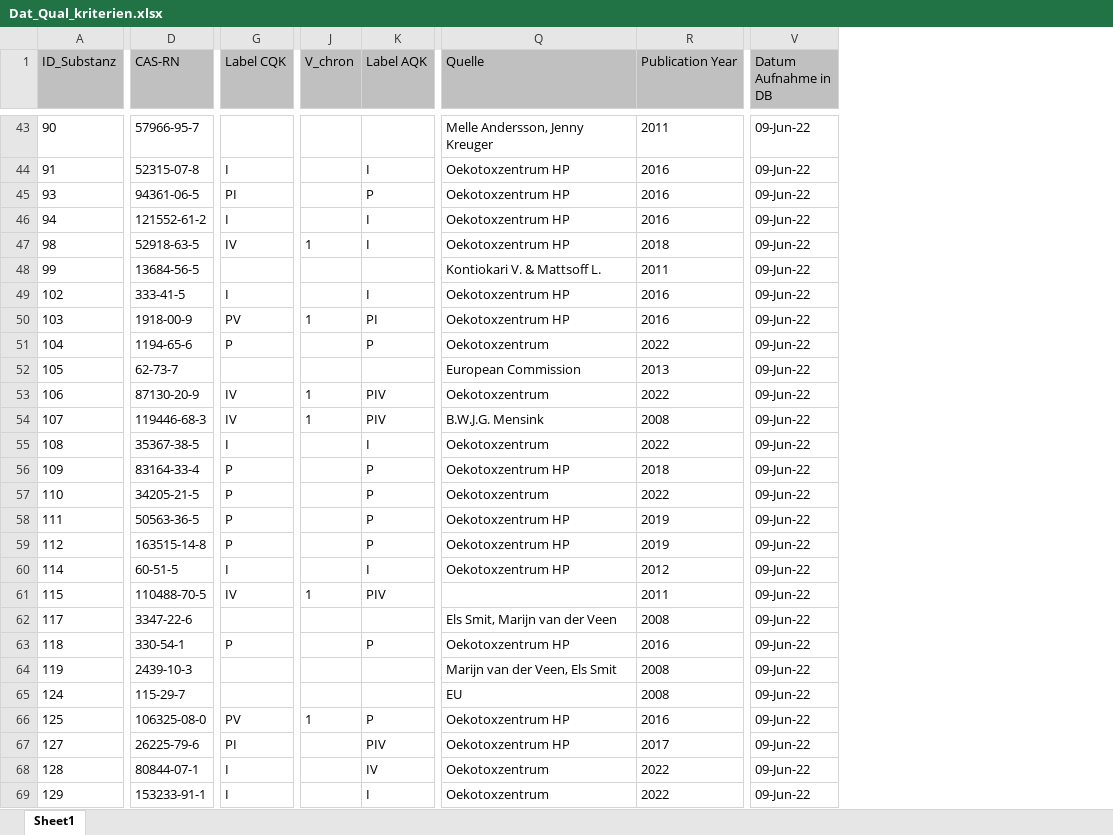
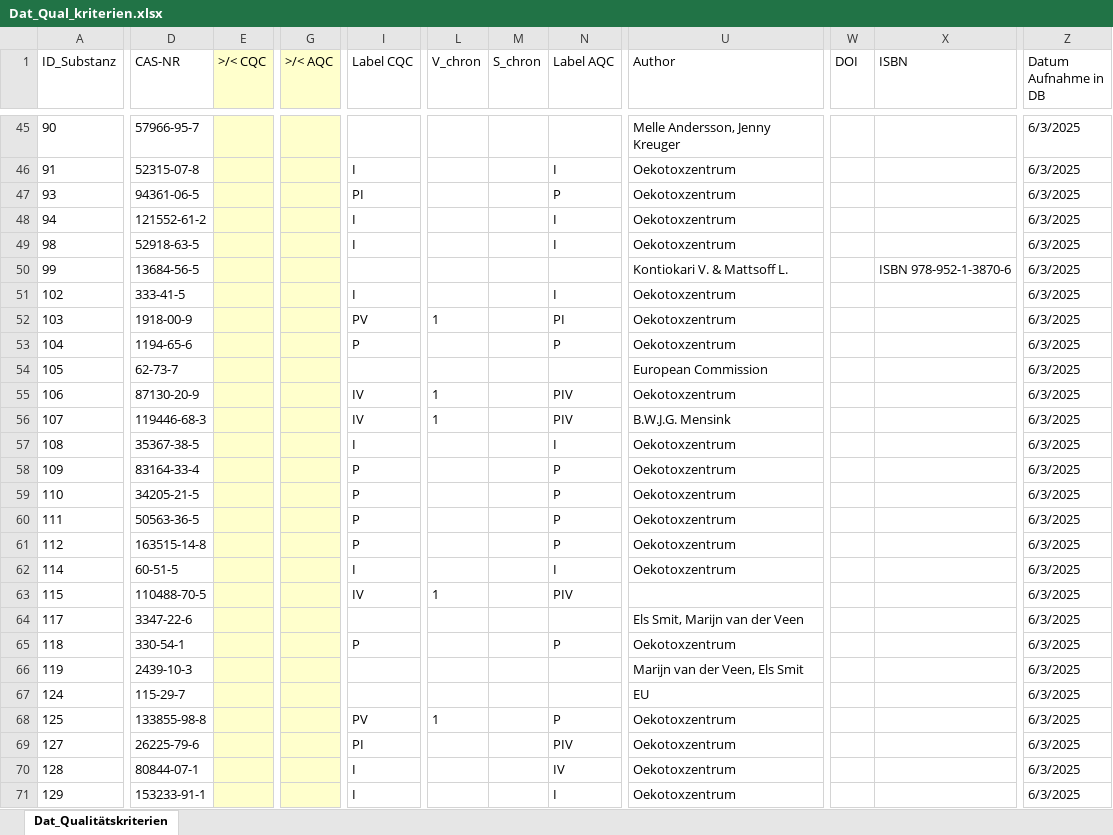
Before and after one commit to ror-at-ebp/mvwizr, an Excel workbook: inst/extdata/Dat_Qual_kriterien.xlsx, sheet Dat_Qualitätskriterien, drawn as a sheet; only a part is shown, gaps mark what is left out; values as stored, in another font and other column widths than the file's, no borders; removed rows and columns are numbered as before the commit, all else as after; the diff covers the shown part only; the diff names each change by its address in the sheet, - before the commit and + after, or states it on an @@ line.

```diff
--- a/inst/extdata/Dat_Qual_kriterien.xlsx (sheet Dat_Qualitätskriterien)
+++ b/inst/extdata/Dat_Qual_kriterien.xlsx (sheet Dat_Qualitätskriterien)
-sheet tab: Sheet1
+sheet tab: Dat_Qualitätskriterien
+column E (>/< CQC), empty
+column G (>/< AQC), empty
+column M (S_chron), empty
-column Q (Quelle), rows 43-69: Melle Andersson, Jenny Kreuger | Oekotoxzentrum HP | Oekotoxzentrum HP | Oekotoxzentrum HP | Oekotoxzentrum HP | Kontiokari V. & Mattsoff L. | Oekotoxzentrum HP | Oekotoxzentrum HP | Oekotoxzentrum | European Commission | Oekotoxzentrum | B.W.J.G. Mensink | Oekotoxzentrum | Oekotoxzentrum HP | Oekotoxzentrum | Oekotoxzentrum HP | Oekotoxzentrum HP | Oekotoxzentrum HP |  | Els Smit, Marijn van der Veen | Oekotoxzentrum HP | Marijn van der Veen, Els Smit | EU | Oekotoxzentrum HP | Oekotoxzentrum HP | Oekotoxzentrum | Oekotoxzentrum
-column R (Publication Year), rows 43-69: 2011 | 2016 | 2016 | 2016 | 2018 | 2011 | 2016 | 2016 | 2022 | 2013 | 2022 | 2008 | 2022 | 2018 | 2022 | 2019 | 2019 | 2012 | 2011 | 2008 | 2016 | 2008 | 2008 | 2016 | 2017 | 2022 | 2022
+column U (Author), rows 45-71: Melle Andersson, Jenny Kreuger | Oekotoxzentrum | Oekotoxzentrum | Oekotoxzentrum | Oekotoxzentrum | Kontiokari V. & Mattsoff L. | Oekotoxzentrum | Oekotoxzentrum | Oekotoxzentrum | European Commission | Oekotoxzentrum | B.W.J.G. Mensink | Oekotoxzentrum | Oekotoxzentrum | Oekotoxzentrum | Oekotoxzentrum | Oekotoxzentrum | Oekotoxzentrum |  | Els Smit, Marijn van der Veen | Oekotoxzentrum | Marijn van der Veen, Els Smit | EU | Oekotoxzentrum | Oekotoxzentrum | Oekotoxzentrum | Oekotoxzentrum
+column W (DOI), empty
+column X (ISBN), row 50: ISBN 978-952-1-3870-6
-A1:D1 fill: #C0C0C0
+A1:D1 fill: none
-D1: CAS-RN
+D1: CAS-NR
-I1:L1 fill: #C0C0C0
+I1:L1 fill: none
-I1: Label CQK
+I1: Label CQC
-N1: Label AQK
+N1: Label AQC
-N1 fill: #C0C0C0
+N1 fill: none
-Z1 fill: #C0C0C0
+Z1 fill: none
-Z45:Z71 (Datum Aufnahme in DB): 09-Jun-22
+Z45:Z71 (Datum Aufnahme in DB): 6/3/2025
-I49 (Label CQC): IV
+I49 (Label CQC): I
-L49 (V_chron): 1
+L49 (V_chron): (empty)
-D68 (CAS-NR): 106325-08-0
+D68 (CAS-NR): 133855-98-8
```
Also changed, not shown: 36 added rows, 16 removed rows, 760 edited cells and cell formats elsewhere in this sheet, 24 other files.
